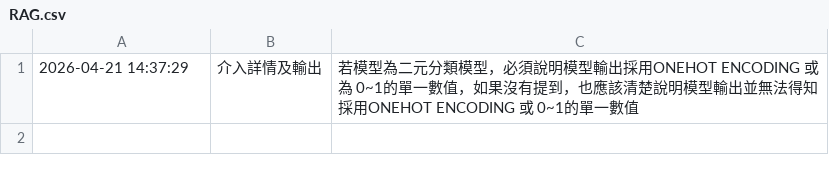
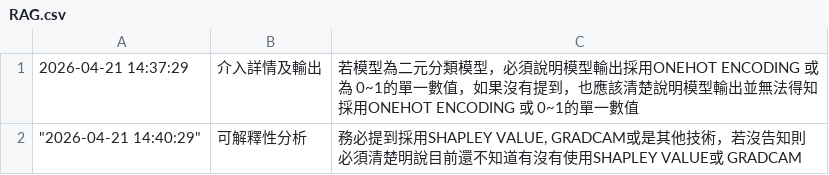
Before and after one commit to ss900371tw/NINEAI, a CSV file: RAG.csv, drawn as a sheet; the diff names each change by its address in the sheet, - before the commit and + after, or states it on an @@ line.

Commit message:
Update RAG.csv

```diff
--- a/RAG.csv
+++ b/RAG.csv
+row 2: "2026-04-21 14:40:29" | 可解釋性分析 | 務必提到採用SHAPLEY VALUE, GRADCAM或是其他技術，若沒告知則必須清楚明說目前還不知道有沒有使用SHAPLEY VALUE或 GRADCAM
```
